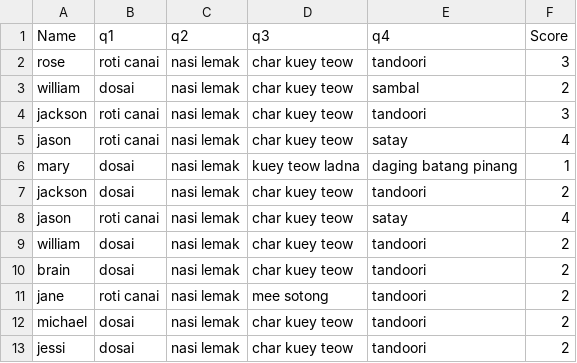
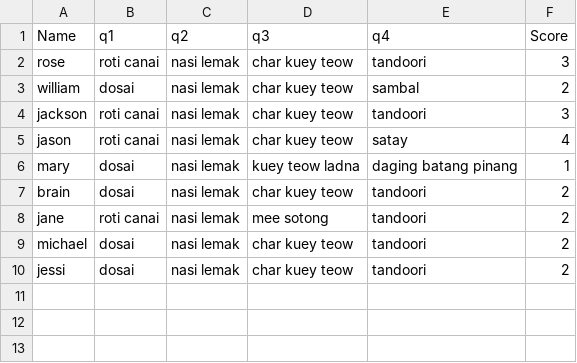
Before and after one commit to afithasyed63-tech/PoP, a CSV file: fb.csv, drawn as a sheet; the diff names each change by its address in the sheet, - before the commit and + after, or states it on an @@ line.

Commit message:
Update fb.csv

```diff
--- a/fb.csv
+++ b/fb.csv
-row 7: jackson | dosai | nasi lemak | char kuey teow | tandoori | 2
-row 8: jason | roti canai | nasi lemak | char kuey teow | satay | 4
-row 9: william | dosai | nasi lemak | char kuey teow | tandoori | 2
```
